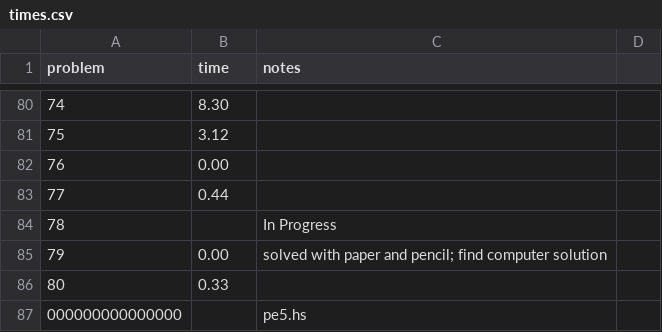
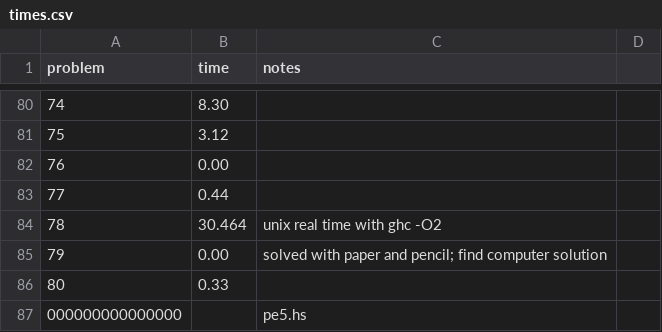
Before and after one commit to rsarwas/Haskell, a CSV file: times.csv, drawn as a sheet; only a part is shown, gaps mark what is left out.

Commit message:
Solve problem 78

```diff
--- a/times.csv
+++ b/times.csv
@@ -83,3 +83,3 @@ problem,time,notes
 77,0.44,
-78,,In Progress
+78,30.464,unix real time with ghc -O2
 79,0.00,solved with paper and pencil; find computer solution
```
Also changed, not shown: 2 other files.
